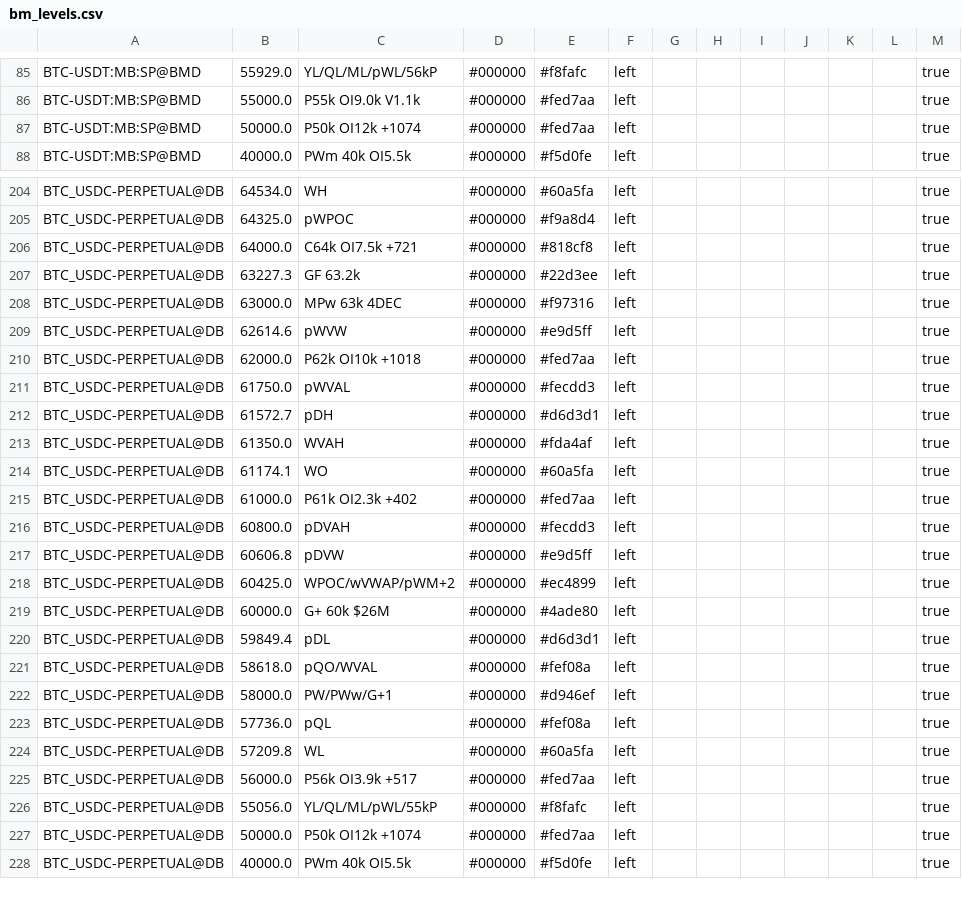
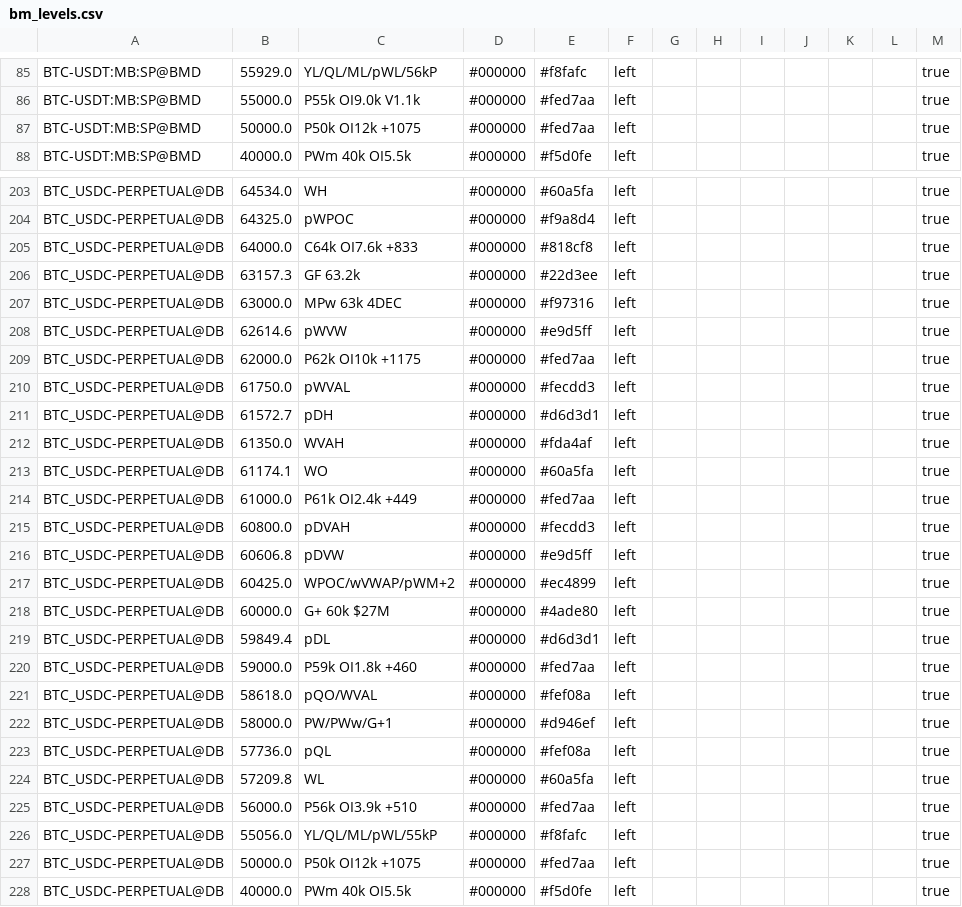
Before and after one commit to trendset1/bm-levels, a CSV file: bm_levels.csv, drawn as a sheet; only a part is shown, gaps mark what is left out; the diff covers the shown part only.

```diff
--- a/bm_levels.csv
+++ b/bm_levels.csv
@@ -86,3 +86,3 @@
 "BTC-USDT:MB:SP@BMD","55000.0","P55k OI9.0k V1.1k","#000000","#fed7aa","left","","","","","","","true"
-"BTC-USDT:MB:SP@BMD","50000.0","P50k OI12k +1074","#000000","#fed7aa","left","","","","","","","true"
+"BTC-USDT:MB:SP@BMD","50000.0","P50k OI12k +1075","#000000","#fed7aa","left","","","","","","","true"
 "BTC-USDT:MB:SP@BMD","40000.0","PWm 40k OI5.5k","#000000","#f5d0fe","left","","","","","","","true"
@@ -205,7 +204,7 @@
 "BTC_USDC-PERPETUAL@DB","64325.0","pWPOC","#000000","#f9a8d4","left","","","","","","","true"
-"BTC_USDC-PERPETUAL@DB","64000.0","C64k OI7.5k +721","#000000","#818cf8","left","","","","","","","true"
-"BTC_USDC-PERPETUAL@DB","63227.3","GF 63.2k","#000000","#22d3ee","left","","","","","","","true"
+"BTC_USDC-PERPETUAL@DB","64000.0","C64k OI7.6k +833","#000000","#818cf8","left","","","","","","","true"
+"BTC_USDC-PERPETUAL@DB","63157.3","GF 63.2k","#000000","#22d3ee","left","","","","","","","true"
 "BTC_USDC-PERPETUAL@DB","63000.0","MPw 63k 4DEC","#000000","#f97316","left","","","","","","","true"
 "BTC_USDC-PERPETUAL@DB","62614.6","pWVW","#000000","#e9d5ff","left","","","","","","","true"
-"BTC_USDC-PERPETUAL@DB","62000.0","P62k OI10k +1018","#000000","#fed7aa","left","","","","","","","true"
+"BTC_USDC-PERPETUAL@DB","62000.0","P62k OI10k +1175","#000000","#fed7aa","left","","","","","","","true"
 "BTC_USDC-PERPETUAL@DB","61750.0","pWVAL","#000000","#fecdd3","left","","","","","","","true"
@@ -214,3 +213,3 @@
 "BTC_USDC-PERPETUAL@DB","61174.1","WO","#000000","#60a5fa","left","","","","","","","true"
-"BTC_USDC-PERPETUAL@DB","61000.0","P61k OI2.3k +402","#000000","#fed7aa","left","","","","","","","true"
+"BTC_USDC-PERPETUAL@DB","61000.0","P61k OI2.4k +449","#000000","#fed7aa","left","","","","","","","true"
 "BTC_USDC-PERPETUAL@DB","60800.0","pDVAH","#000000","#fecdd3","left","","","","","","","true"
@@ -218,4 +217,5 @@
 "BTC_USDC-PERPETUAL@DB","60425.0","WPOC/wVWAP/pWM+2","#000000","#ec4899","left","","","","","","","true"
-"BTC_USDC-PERPETUAL@DB","60000.0","G+ 60k $26M","#000000","#4ade80","left","","","","","","","true"
+"BTC_USDC-PERPETUAL@DB","60000.0","G+ 60k $27M","#000000","#4ade80","left","","","","","","","true"
 "BTC_USDC-PERPETUAL@DB","59849.4","pDL","#000000","#d6d3d1","left","","","","","","","true"
+"BTC_USDC-PERPETUAL@DB","59000.0","P59k OI1.8k +460","#000000","#fed7aa","left","","","","","","","true"
 "BTC_USDC-PERPETUAL@DB","58618.0","pQO/WVAL","#000000","#fef08a","left","","","","","","","true"
@@ -224,5 +224,5 @@
 "BTC_USDC-PERPETUAL@DB","57209.8","WL","#000000","#60a5fa","left","","","","","","","true"
-"BTC_USDC-PERPETUAL@DB","56000.0","P56k OI3.9k +517","#000000","#fed7aa","left","","","","","","","true"
+"BTC_USDC-PERPETUAL@DB","56000.0","P56k OI3.9k +510","#000000","#fed7aa","left","","","","","","","true"
 "BTC_USDC-PERPETUAL@DB","55056.0","YL/QL/ML/pWL/55kP","#000000","#f8fafc","left","","","","","","","true"
-"BTC_USDC-PERPETUAL@DB","50000.0","P50k OI12k +1074","#000000","#fed7aa","left","","","","","","","true"
+"BTC_USDC-PERPETUAL@DB","50000.0","P50k OI12k +1075","#000000","#fed7aa","left","","","","","","","true"
 "BTC_USDC-PERPETUAL@DB","40000.0","PWm 40k OI5.5k","#000000","#f5d0fe","left","","","","","","","true"
```
Also changed, not shown: 5 added rows, 6 removed rows and 48 edited cells elsewhere in this file, 1 other file.
